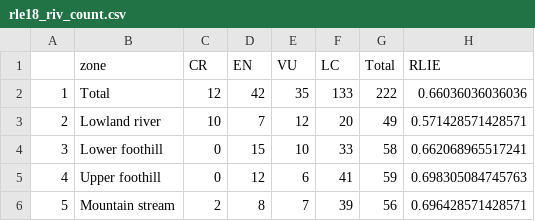
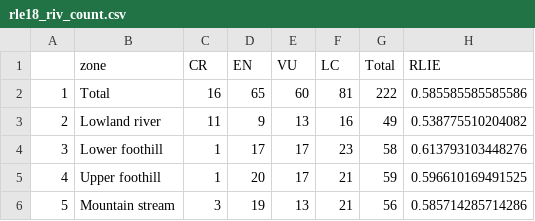
Before and after one commit to askowno/RLE_riv, a CSV file: outputs/rle18_riv_count.csv, drawn as a sheet.

```diff
--- a/outputs/rle18_riv_count.csv
+++ b/outputs/rle18_riv_count.csv
@@ -1,6 +1,6 @@
 "","zone","CR","EN","VU","LC","Total","RLIE"
-"1","Total",12,42,35,133,222,0.66036036036036
-"2","Lowland river",10,7,12,20,49,0.571428571428571
-"3","Lower foothill",0,15,10,33,58,0.662068965517241
-"4","Upper foothill",0,12,6,41,59,0.698305084745763
-"5","Mountain stream",2,8,7,39,56,0.696428571428571
+"1","Total",16,65,60,81,222,0.585585585585586
+"2","Lowland river",11,9,13,16,49,0.538775510204082
+"3","Lower foothill",1,17,17,23,58,0.613793103448276
+"4","Upper foothill",1,20,17,21,59,0.596610169491525
+"5","Mountain stream",3,19,13,21,56,0.585714285714286
```
Also changed, not shown: outputs/rle18sa_riv_count.csv, outputs/rle18sa_riv_ext.csv, 11 other files.
